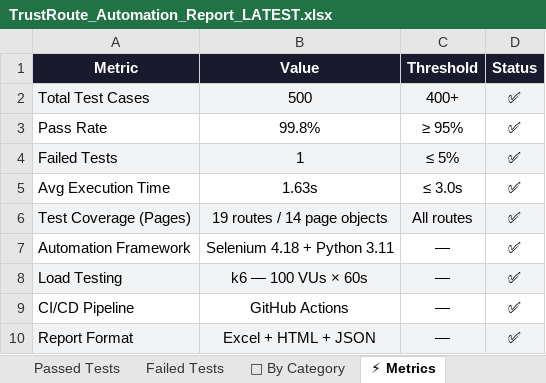
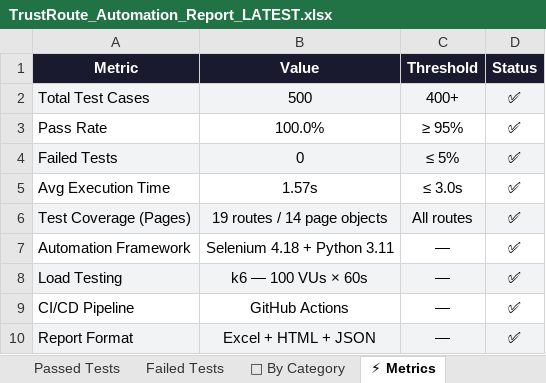
Before and after one commit to Rhema5/trustroute-PDD, an Excel workbook: Test Results/Excel/TrustRoute_Automation_Report_LATEST.xlsx, sheet ⚡ Metrics, drawn as a sheet; values as stored, in another font and other column widths than the file's, no borders; the diff names each change by its address in the sheet, - before the commit and + after, or states it on an @@ line.

```diff
--- a/Test Results/Excel/TrustRoute_Automation_Report_LATEST.xlsx (sheet ⚡ Metrics)
+++ b/Test Results/Excel/TrustRoute_Automation_Report_LATEST.xlsx (sheet ⚡ Metrics)
-B3 (Value): 99.8%
+B3 (Value): 100.0%
-B4 (Value): 1
+B4 (Value): 0
-B5 (Value): 1.63s
+B5 (Value): 1.57s
```
Also changed, not shown: sheet All Results, sheet Passed Tests, sheet 📊 Executive Summary, sheet Failed Tests, sheet 📁 By Category, 3 other files.
